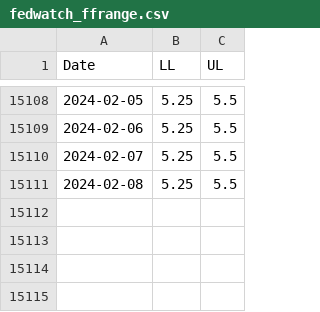
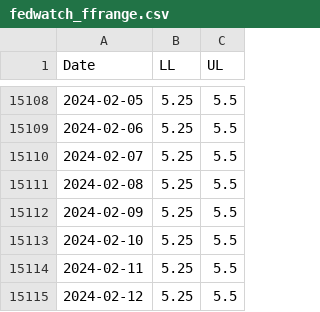
Before and after one commit to baksben/pyfedwatch, a CSV file: notebooks/fedwatch_ffrange.csv, drawn as a sheet; only a part is shown, gaps mark what is left out.

```diff
--- a/notebooks/fedwatch_ffrange.csv
+++ b/notebooks/fedwatch_ffrange.csv
@@ -15111 +15111,5 @@ Date,LL,UL
 2024-02-08,5.25,5.5
+2024-02-09,5.25,5.5
+2024-02-10,5.25,5.5
+2024-02-11,5.25,5.5
+2024-02-12,5.25,5.5
```
Also changed, not shown: 1 other file.
